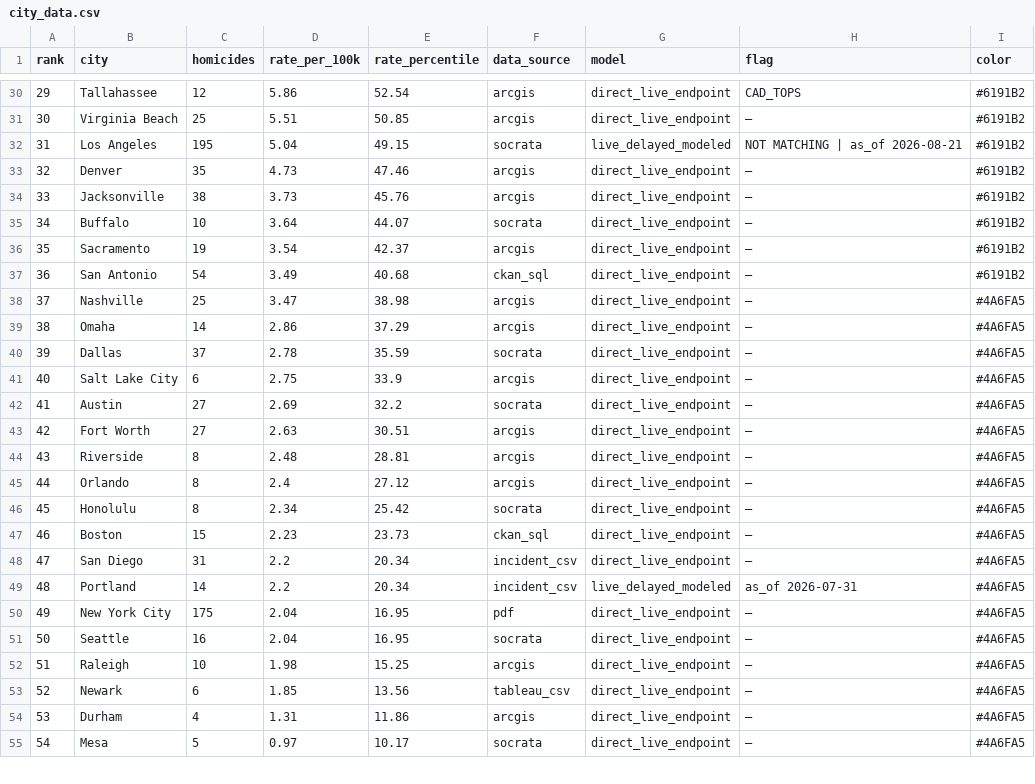
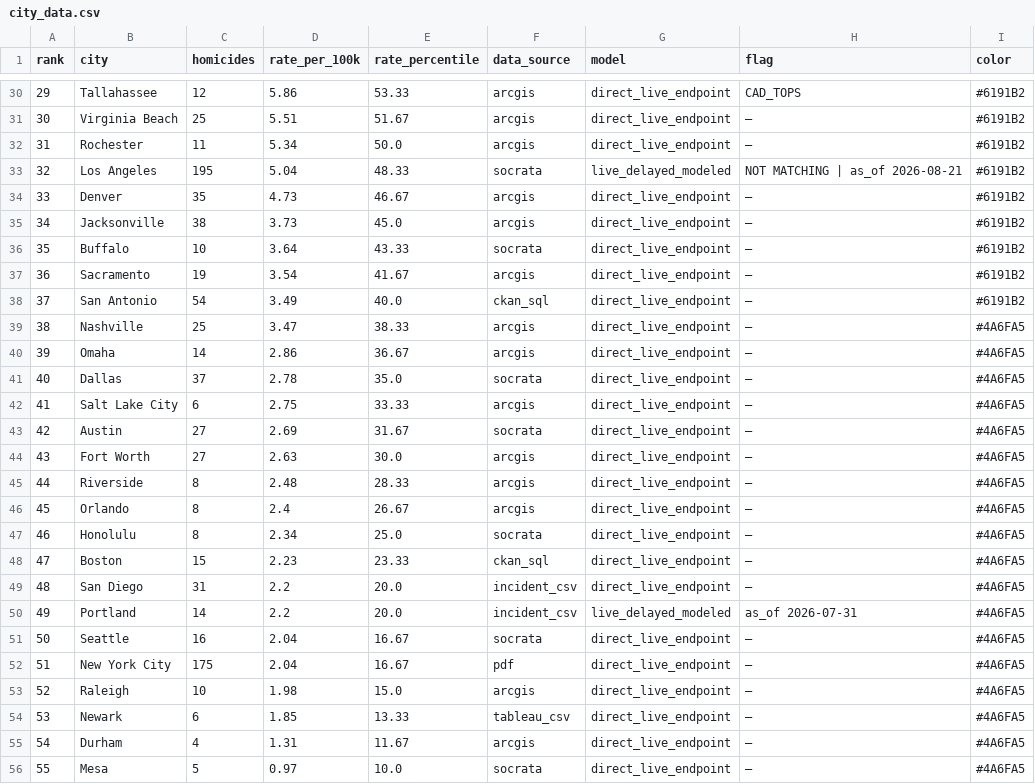
Before and after one commit to ro00archworkall/homicide_tracker, a CSV file: src/data/city_data.csv, drawn as a sheet; only a part is shown, gaps mark what is left out; removed rows and columns are numbered as before the commit, all else as after; the diff covers the shown part only; the diff names each change by its address in the sheet, - before the commit and + after, or states it on an @@ line.

```diff
--- a/src/data/city_data.csv
+++ b/src/data/city_data.csv
-E30 (rate_percentile): 52.54
+E30 (rate_percentile): 53.33
-E31 (rate_percentile): 50.85
+E31 (rate_percentile): 51.67
+row 32: 31 | Rochester | 11 | 5.34 | 50.0 | arcgis | direct_live_endpoint | — | #6191B2
@@ column A (rank) renumbered between rows 33 and 62 @@
-E33 (rate_percentile): 49.15
+E33 (rate_percentile): 48.33
-E34 (rate_percentile): 47.46
+E34 (rate_percentile): 46.67
-E35 (rate_percentile): 45.76
+E35 (rate_percentile): 45.0
-E36 (rate_percentile): 44.07
+E36 (rate_percentile): 43.33
-E37 (rate_percentile): 42.37
+E37 (rate_percentile): 41.67
-E38 (rate_percentile): 40.68
+E38 (rate_percentile): 40.0
-E39 (rate_percentile): 38.98
+E39 (rate_percentile): 38.33
-E40 (rate_percentile): 37.29
+E40 (rate_percentile): 36.67
-E41 (rate_percentile): 35.59
+E41 (rate_percentile): 35.0
-E42 (rate_percentile): 33.9
+E42 (rate_percentile): 33.33
-E43 (rate_percentile): 32.2
+E43 (rate_percentile): 31.67
-E44 (rate_percentile): 30.51
+E44 (rate_percentile): 30.0
-E45 (rate_percentile): 28.81
+E45 (rate_percentile): 28.33
-E46 (rate_percentile): 27.12
+E46 (rate_percentile): 26.67
-E47 (rate_percentile): 25.42
+E47 (rate_percentile): 25.0
-E48 (rate_percentile): 23.73
+E48 (rate_percentile): 23.33
-E49:E50 (rate_percentile): 20.34
+E49:E50 (rate_percentile): 20.0
-row 50: 49 | New York City | 175 | 2.04 | 16.95 | pdf | direct_live_endpoint | — | #4A6FA5
-E51 (rate_percentile): 16.95
+E51 (rate_percentile): 16.67
+row 52: 51 | New York City | 175 | 2.04 | 16.67 | pdf | direct_live_endpoint | — | #4A6FA5
-E53 (rate_percentile): 15.25
+E53 (rate_percentile): 15.0
-E54 (rate_percentile): 13.56
+E54 (rate_percentile): 13.33
-E55 (rate_percentile): 11.86
+E55 (rate_percentile): 11.67
-E56 (rate_percentile): 10.17
+E56 (rate_percentile): 10.0
```
Also changed, not shown: 1 moved row and 33 edited cells elsewhere in this file, 1 other file.
